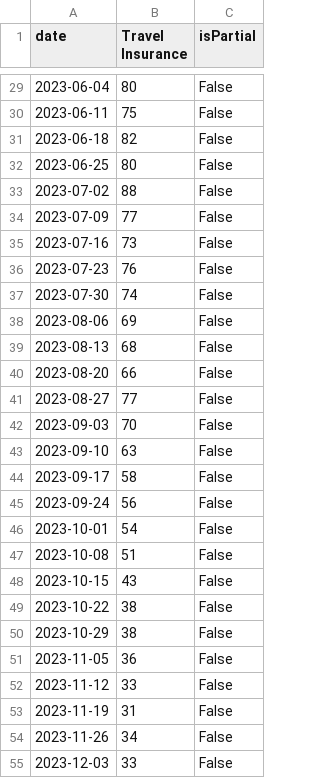
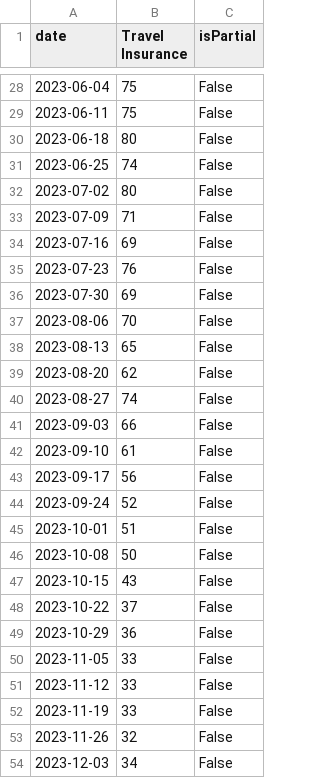
Before and after one commit to JakeOsmond/google-trends-scheduler, a CSV file: docs/travel_insurance_trend.csv, drawn as a sheet; only a part is shown, gaps mark what is left out; the diff covers the shown part only.

```diff
--- a/docs/travel_insurance_trend.csv
+++ b/docs/travel_insurance_trend.csv
@@ -29,27 +28,27 @@ date,Travel Insurance,isPartial
-2023-06-04,80,False
+2023-06-04,75,False
 2023-06-11,75,False
-2023-06-18,82,False
-2023-06-25,80,False
-2023-07-02,88,False
-2023-07-09,77,False
-2023-07-16,73,False
+2023-06-18,80,False
+2023-06-25,74,False
+2023-07-02,80,False
+2023-07-09,71,False
+2023-07-16,69,False
 2023-07-23,76,False
-2023-07-30,74,False
-2023-08-06,69,False
-2023-08-13,68,False
-2023-08-20,66,False
-2023-08-27,77,False
-2023-09-03,70,False
-2023-09-10,63,False
-2023-09-17,58,False
-2023-09-24,56,False
-2023-10-01,54,False
-2023-10-08,51,False
+2023-07-30,69,False
+2023-08-06,70,False
+2023-08-13,65,False
+2023-08-20,62,False
+2023-08-27,74,False
+2023-09-03,66,False
+2023-09-10,61,False
+2023-09-17,56,False
+2023-09-24,52,False
+2023-10-01,51,False
+2023-10-08,50,False
 2023-10-15,43,False
-2023-10-22,38,False
-2023-10-29,38,False
-2023-11-05,36,False
+2023-10-22,37,False
+2023-10-29,36,False
+2023-11-05,33,False
 2023-11-12,33,False
-2023-11-19,31,False
-2023-11-26,34,False
-2023-12-03,33,False
+2023-11-19,33,False
+2023-11-26,32,False
+2023-12-03,34,False
```
Also changed, not shown: 1 added row, 1 removed row and 111 edited cells elsewhere in this file.
